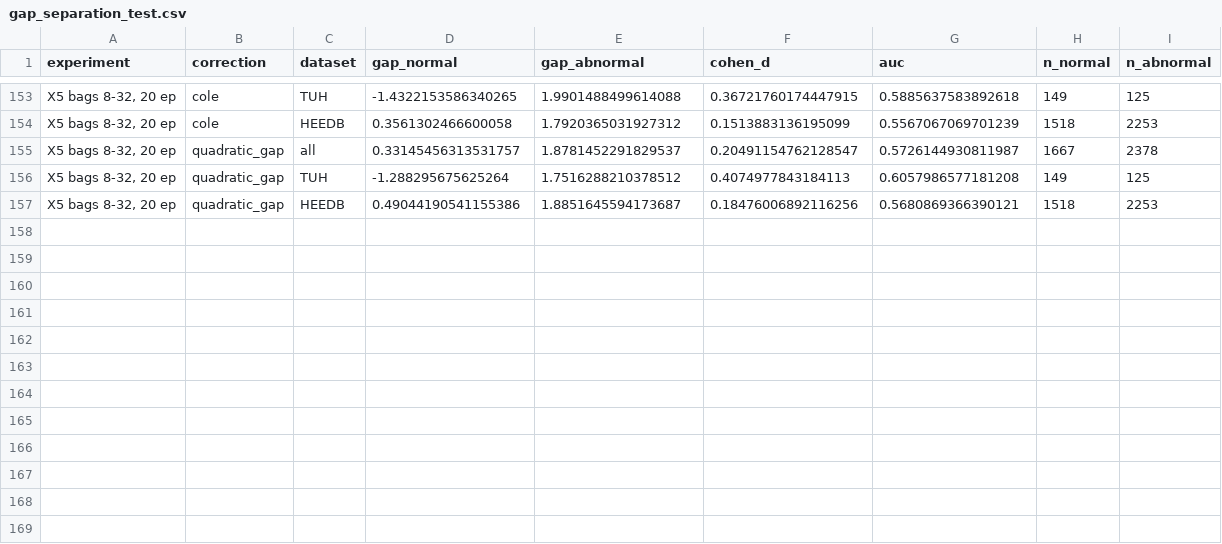
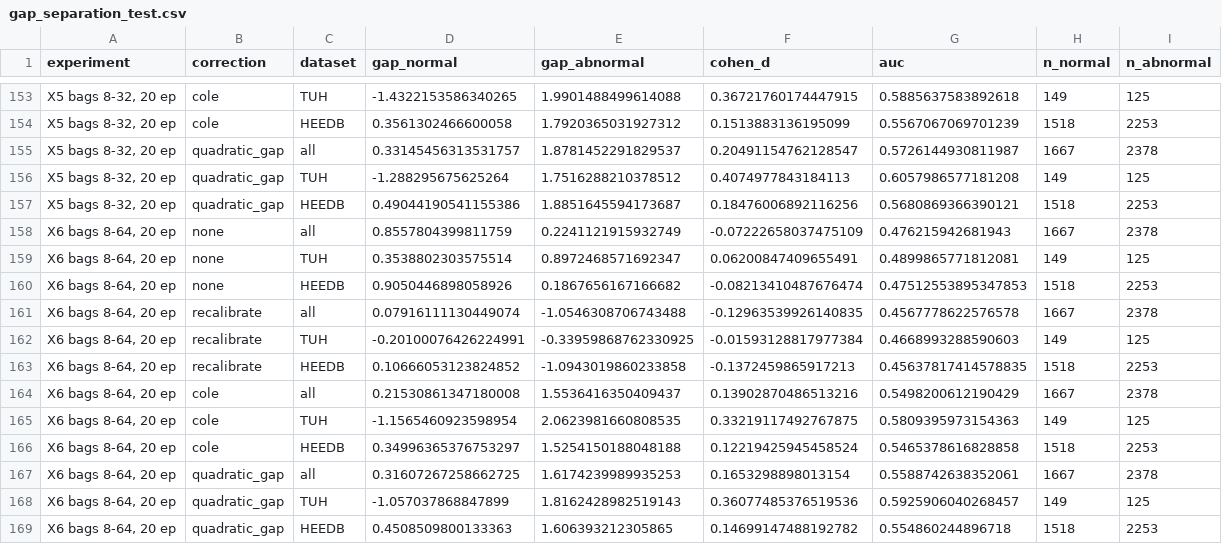
Before and after one commit to Neuro-Clalit/LaBraM, a CSV file: docs/data/mil_age/gap_separation_test.csv, drawn as a sheet; only a part is shown, gaps mark what is left out; the diff names each change by its address in the sheet, - before the commit and + after, or states it on an @@ line.

```diff
--- a/docs/data/mil_age/gap_separation_test.csv
+++ b/docs/data/mil_age/gap_separation_test.csv
+row 158: X6 bags 8-64, 20 ep | none | all | 0.8557804399811759 | 0.2241121915932749 | -0.07222658037475109 | 0.476215942681943 | 1667 | 2378
+row 159: X6 bags 8-64, 20 ep | none | TUH | 0.3538802303575514 | 0.8972468571692347 | 0.06200847409655491 | 0.4899865771812081 | 149 | 125
+row 160: X6 bags 8-64, 20 ep | none | HEEDB | 0.9050446898058926 | 0.1867656167166682 | -0.08213410487676474 | 0.47512553895347853 | 1518 | 2253
+row 161: X6 bags 8-64, 20 ep | recalibrate | all | 0.07916111130449074 | -1.0546308706743488 | -0.12963539926140835 | 0.4567778622576578 | 1667 | 2378
+row 162: X6 bags 8-64, 20 ep | recalibrate | TUH | -0.20100076426224991 | -0.33959868762330925 | -0.01593128817977384 | 0.4668993288590603 | 149 | 125
+row 163: X6 bags 8-64, 20 ep | recalibrate | HEEDB | 0.10666053123824852 | -1.0943019860233858 | -0.1372459865917213 | 0.45637817414578835 | 1518 | 2253
+row 164: X6 bags 8-64, 20 ep | cole | all | 0.21530861347180008 | 1.5536416350409437 | 0.13902870486513216 | 0.5498200612190429 | 1667 | 2378
+row 165: X6 bags 8-64, 20 ep | cole | TUH | -1.1565460923598954 | 2.0623981660808535 | 0.33219117492767875 | 0.5809395973154363 | 149 | 125
+row 166: X6 bags 8-64, 20 ep | cole | HEEDB | 0.34996365376753297 | 1.5254150188048188 | 0.12219425945458524 | 0.5465378616828858 | 1518 | 2253
+row 167: X6 bags 8-64, 20 ep | quadratic_gap | all | 0.31607267258662725 | 1.6174239989935253 | 0.1653298898013154 | 0.5588742638352061 | 1667 | 2378
+row 168: X6 bags 8-64, 20 ep | quadratic_gap | TUH | -1.057037868847899 | 1.8162428982519143 | 0.36077485376519536 | 0.5925906040268457 | 149 | 125
+row 169: X6 bags 8-64, 20 ep | quadratic_gap | HEEDB | 0.4508509800133363 | 1.606393212305865 | 0.14699147488192782 | 0.554860244896718 | 1518 | 2253
```
Also changed, not shown: docs/data/mil_age/correction_params.csv, docs/data/mil_age/overall_test.csv, 10 other files.
